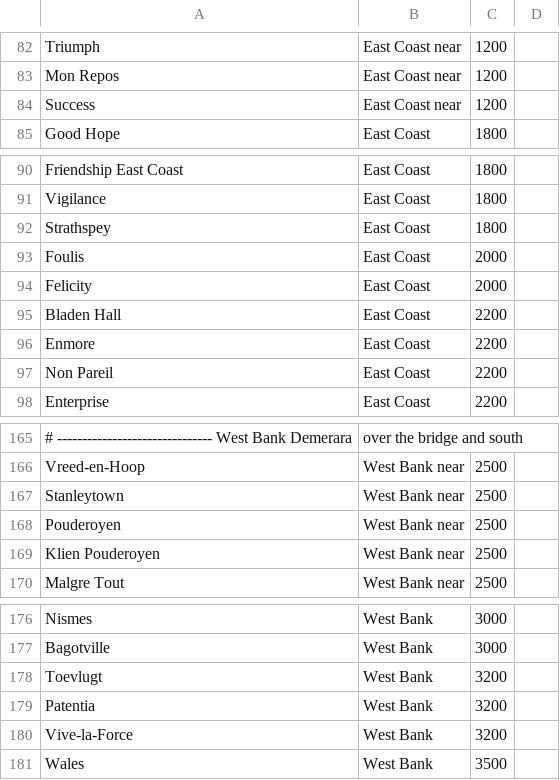
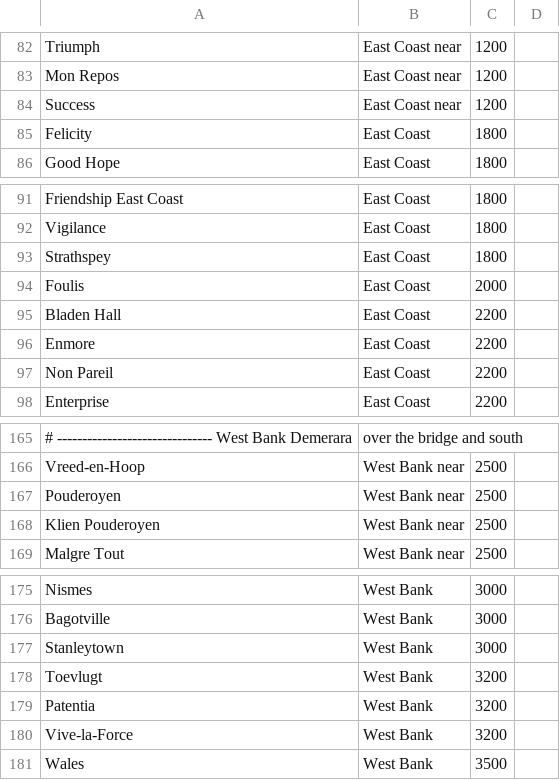
Before and after one commit to patricejacobs/bora-basket-agent, a CSV file: data/delivery-zones.csv, drawn as a sheet; only a part is shown, gaps mark what is left out; removed rows and columns are numbered as before the commit, all else as after; the diff names each change by its address in the sheet, - before the commit and + after, or states it on an @@ line.

```diff
--- a/data/delivery-zones.csv
+++ b/data/delivery-zones.csv
+row 85: Felicity | East Coast | 1800
-row 94: Felicity | East Coast | 2000
-row 167: Stanleytown | West Bank near | 2500
+row 177: Stanleytown | West Bank | 3000
```
Also changed, not shown: data/tariff-inversions.csv, 1 other file.
